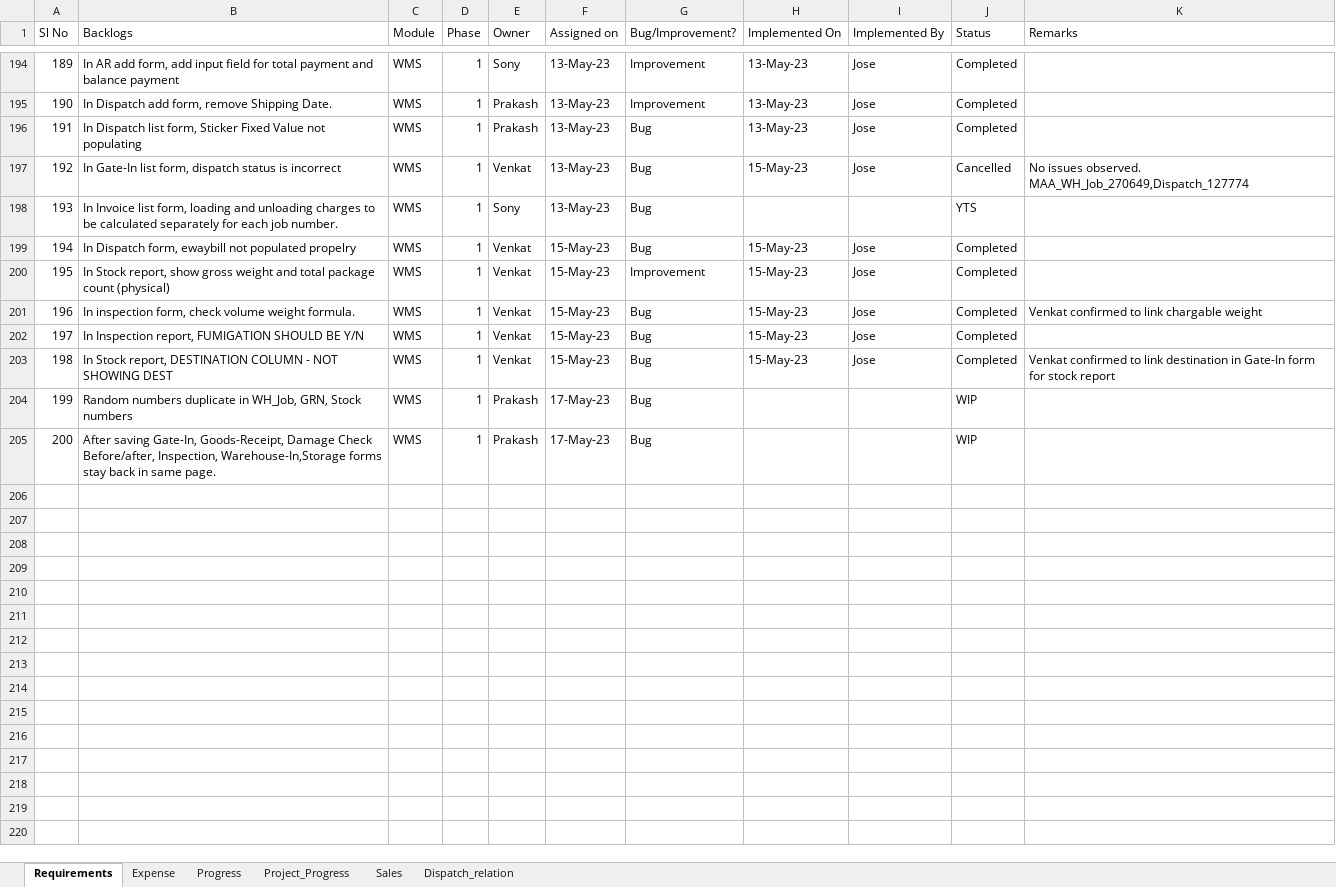
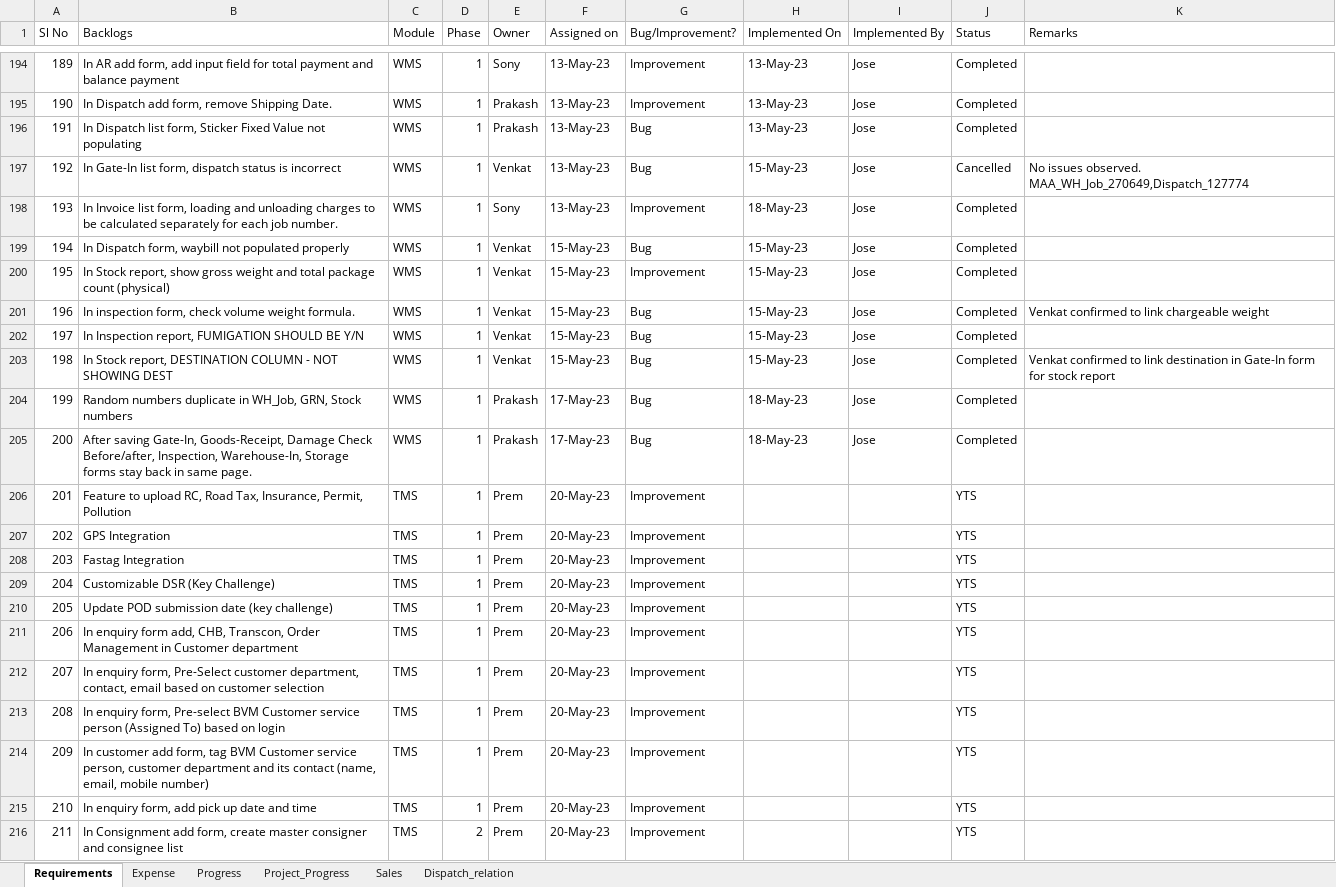
Before and after one commit to josevinoth/sms_project, an Excel workbook: Requirements/Requirments_v6.0.xlsx, sheet Requirements, drawn as a sheet; only a part is shown, gaps mark what is left out; values as stored, in another font and other column widths than the file's, no cell formats; conditional formats not drawn; the diff covers the shown part only; the diff names each change by its address in the sheet, - before the commit and + after, or states it on an @@ line.

Commit message:
Latest Update_Commit_22-May-23-Jose

```diff
--- a/Requirements/Requirments_v6.0.xlsx (sheet Requirements)
+++ b/Requirements/Requirments_v6.0.xlsx (sheet Requirements)
-G198 (Bug/Improvement?): Bug
+G198 (Bug/Improvement?): Improvement
-H198 (Implemented On): (empty)
+H198 (Implemented On): 18-May-23
-I198 (Implemented By): (empty)
+I198 (Implemented By): Jose
-J198 (Status): YTS
+J198 (Status): Completed
-B199 (Backlogs): …Dispatch form, ewaybill not populated propelry
+B199 (Backlogs): …Dispatch form, waybill not populated properly
-K201 (Remarks): Venkat confirmed to link chargable weight
+K201 (Remarks): Venkat confirmed to link chargeable weight
-H204:H205 (Implemented On): (empty)
+H204:H205 (Implemented On): 18-May-23
-I204:I205 (Implemented By): (empty)
+I204:I205 (Implemented By): Jose
-J204:J205 (Status): WIP
+J204:J205 (Status): Completed
-B205 (Backlogs): …Before/after, Inspection, Warehouse-In,Storage forms stay…
+B205 (Backlogs): …Before/after, Inspection, Warehouse-In, Storage forms stay…
+row 206: 201 | Feature to upload RC, Road Tax, Insurance, Permit, Pollution | TMS | 1 | Prem | 20-May-23 | Improvement |  |  | YTS
+row 207: 202 | GPS Integration | TMS | 1 | Prem | 20-May-23 | Improvement |  |  | YTS
+row 208: 203 | Fastag Integration | TMS | 1 | Prem | 20-May-23 | Improvement |  |  | YTS
+row 209: 204 | Customizable DSR (Key Challenge) | TMS | 1 | Prem | 20-May-23 | Improvement |  |  | YTS
+row 210: 205 | Update POD submission date (key challenge) | TMS | 1 | Prem | 20-May-23 | Improvement |  |  | YTS
+row 211: 206 | In enquiry form add, CHB, Transcon, Order Management in Customer department | TMS | 1 | Prem | 20-May-23 | Improvement |  |  | YTS
+row 212: 207 | In enquiry form, Pre-Select customer department, contact, email based on customer selection | TMS | 1 | Prem | 20-May-23 | Improvement |  |  | YTS
+row 213: 208 | In enquiry form, Pre-select BVM Customer service person (Assigned To) based on login | TMS | 1 | Prem | 20-May-23 | Improvement |  |  | YTS
+row 214: 209 | In customer add form, tag BVM Customer service person, customer department and its contact (name, email, mobile number) | TMS | 1 | Prem | 20-May-23 | Improvement |  |  | YTS
+row 215: 210 | In enquiry form, add pick up date and time | TMS | 1 | Prem | 20-May-23 | Improvement |  |  | YTS
+row 216: 211 | In Consignment add form, create master consigner and consignee list | TMS | 2 | Prem | 20-May-23 | Improvement |  |  | YTS
```
Also changed, not shown: 19 added rows and 38 edited cells elsewhere in this sheet, sheet Progress, cell formats, charts or pictures, 15 other files.
